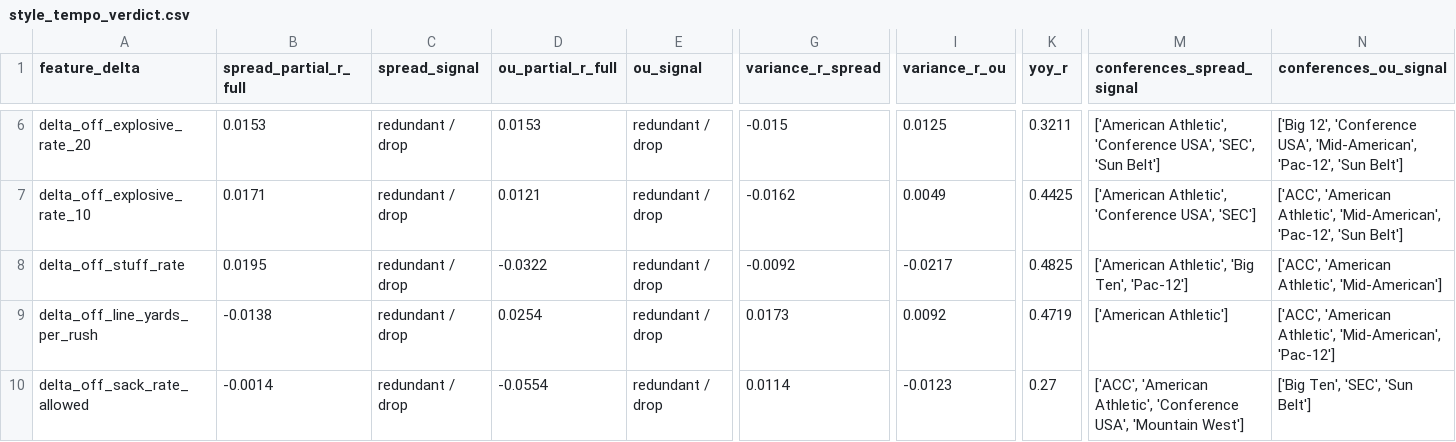
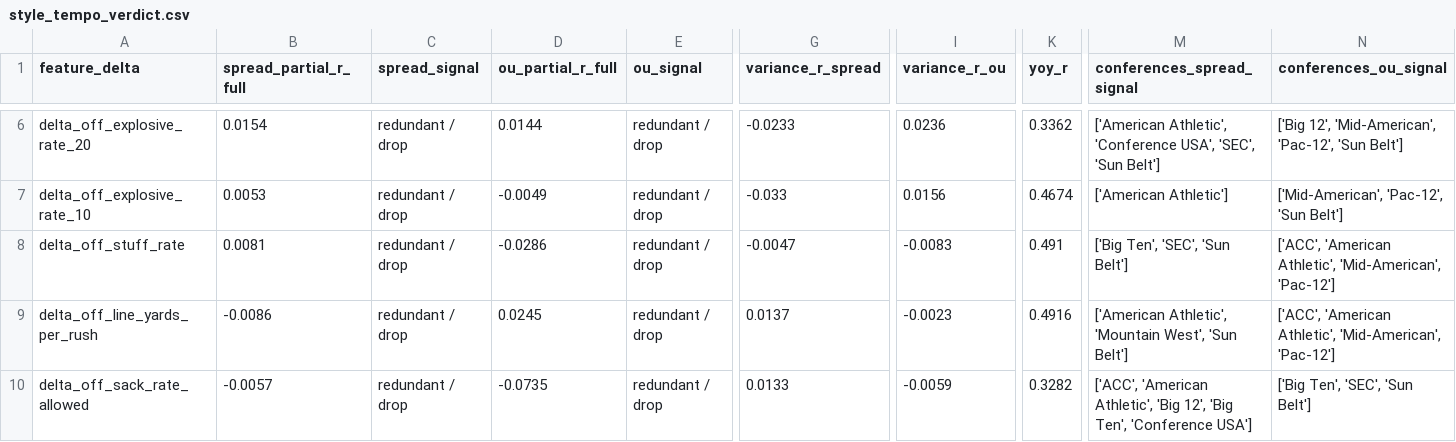
Before and after one commit to kj-1220/cfb-analytics, a CSV file: artifacts/style_tempo_verdict.csv, drawn as a sheet; only a part is shown, gaps mark what is left out; the diff covers the shown part only; the diff names each change by its address in the sheet, - before the commit and + after, or states it on an @@ line.

```diff
--- a/artifacts/style_tempo_verdict.csv
+++ b/artifacts/style_tempo_verdict.csv
-B6 (spread_partial_r_full): 0.0153
+B6 (spread_partial_r_full): 0.0154
-D6 (ou_partial_r_full): 0.0153
+D6 (ou_partial_r_full): 0.0144
-G6 (variance_r_spread): -0.015
+G6 (variance_r_spread): -0.0233
-I6 (variance_r_ou): 0.0125
+I6 (variance_r_ou): 0.0236
-K6 (yoy_r): 0.3211
+K6 (yoy_r): 0.3362
-N6 (conferences_ou_signal): ['Big 12', 'Conference USA', 'Mid-American', 'Pac-12',…
+N6 (conferences_ou_signal): ['Big 12', 'Mid-American', 'Pac-12',…
-B7 (spread_partial_r_full): 0.0171
+B7 (spread_partial_r_full): 0.0053
-D7 (ou_partial_r_full): 0.0121
+D7 (ou_partial_r_full): -0.0049
-G7 (variance_r_spread): -0.0162
+G7 (variance_r_spread): -0.033
-I7 (variance_r_ou): 0.0049
+I7 (variance_r_ou): 0.0156
-K7 (yoy_r): 0.4425
+K7 (yoy_r): 0.4674
-M7 (conferences_spread_signal): ['American Athletic', 'Conference USA', 'SEC']
+M7 (conferences_spread_signal): ['American Athletic']
-N7 (conferences_ou_signal): ['ACC', 'American Athletic', 'Mid-American', 'Pac-12', 'Sun…
+N7 (conferences_ou_signal): ['Mid-American', 'Pac-12', 'Sun…
-B8 (spread_partial_r_full): 0.0195
+B8 (spread_partial_r_full): 0.0081
-D8 (ou_partial_r_full): -0.0322
+D8 (ou_partial_r_full): -0.0286
-G8 (variance_r_spread): -0.0092
+G8 (variance_r_spread): -0.0047
-I8 (variance_r_ou): -0.0217
+I8 (variance_r_ou): -0.0083
-K8 (yoy_r): 0.4825
+K8 (yoy_r): 0.491
-M8 (conferences_spread_signal): ['American Athletic', 'Big Ten', 'Pac-12']
+M8 (conferences_spread_signal): ['Big Ten', 'SEC', 'Sun Belt']
-N8 (conferences_ou_signal): …'American Athletic', 'Mid-American']
+N8 (conferences_ou_signal): …'American Athletic', 'Mid-American', 'Pac-12']
-B9 (spread_partial_r_full): -0.0138
+B9 (spread_partial_r_full): -0.0086
-D9 (ou_partial_r_full): 0.0254
+D9 (ou_partial_r_full): 0.0245
-G9 (variance_r_spread): 0.0173
+G9 (variance_r_spread): 0.0137
-I9 (variance_r_ou): 0.0092
+I9 (variance_r_ou): -0.0023
-K9 (yoy_r): 0.4719
+K9 (yoy_r): 0.4916
-M9 (conferences_spread_signal): ['American Athletic']
+M9 (conferences_spread_signal): ['American Athletic', 'Mountain West', 'Sun Belt']
-B10 (spread_partial_r_full): -0.0014
+B10 (spread_partial_r_full): -0.0057
-D10 (ou_partial_r_full): -0.0554
+D10 (ou_partial_r_full): -0.0735
-G10 (variance_r_spread): 0.0114
+G10 (variance_r_spread): 0.0133
-I10 (variance_r_ou): -0.0123
+I10 (variance_r_ou): -0.0059
-K10 (yoy_r): 0.27
+K10 (yoy_r): 0.3282
-M10 (conferences_spread_signal): …'American Athletic', 'Conference USA', 'Mountain West']
+M10 (conferences_spread_signal): …'American Athletic', 'Big 12', 'Big Ten', 'Conference USA']
```
Also changed, not shown: 83 edited cells elsewhere in this file, artifacts/elo_excitement_verdict.csv, artifacts/environment_verdict.csv, 15 other files.
